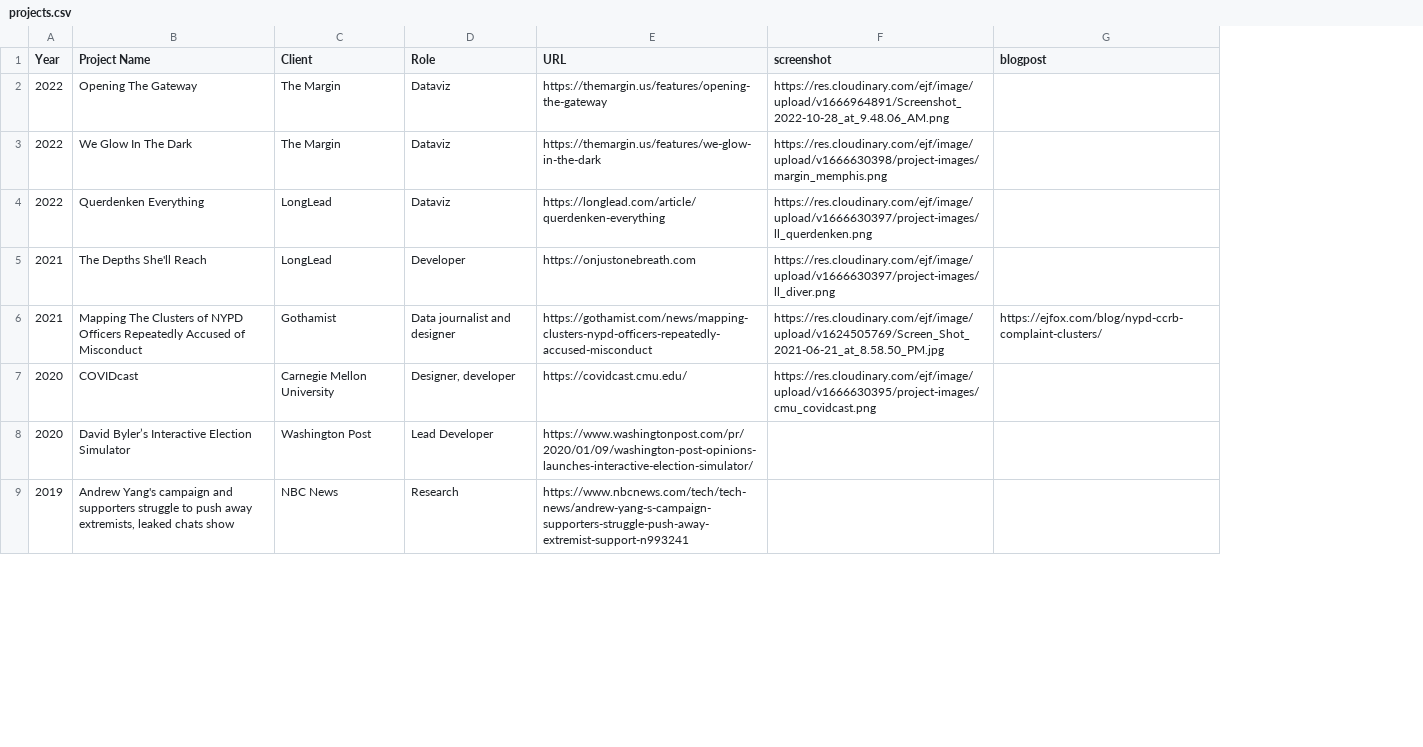
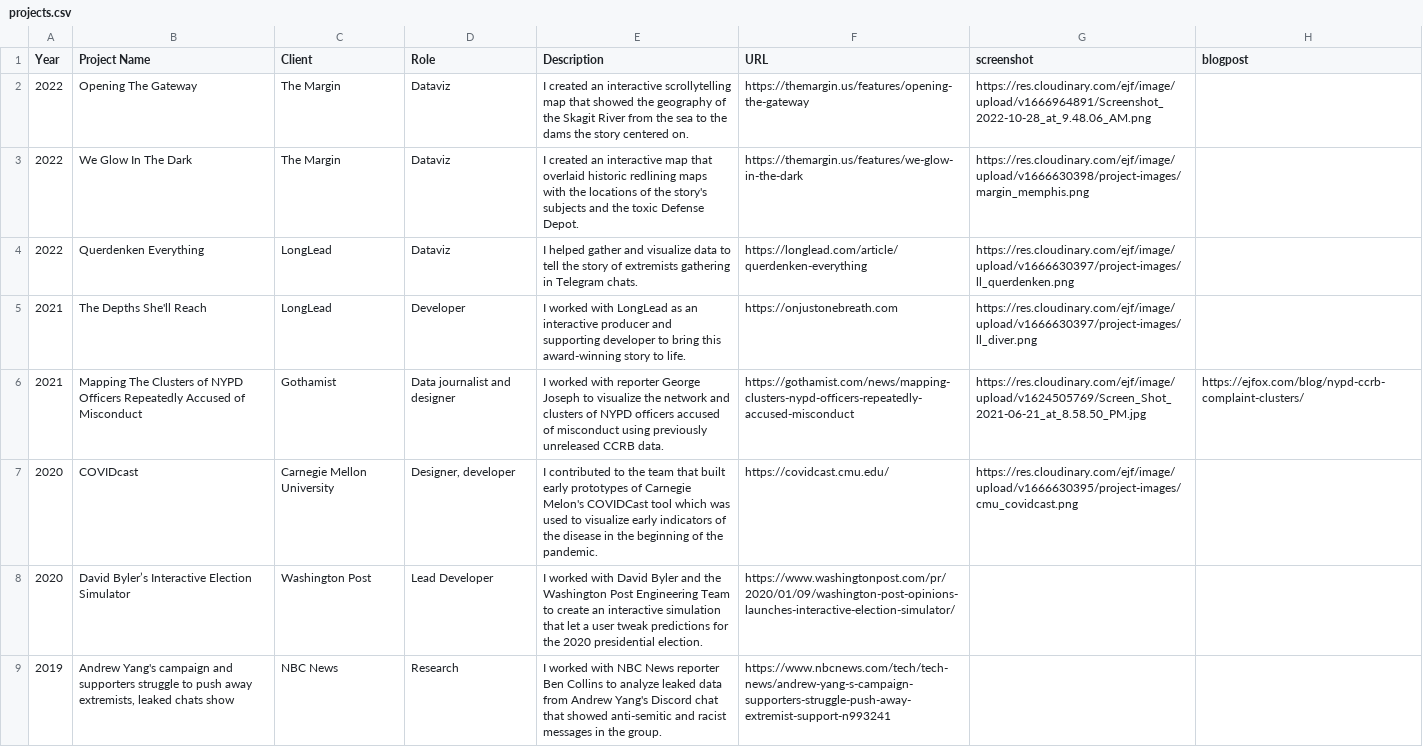
Before and after one commit to ejfox/website, a CSV file: content/projects.csv, drawn as a sheet; only a part is shown; the diff names each change by its address in the sheet, - before the commit and + after, or states it on an @@ line.

Commit message:
refactor: add descriptions to projects

```diff
--- a/content/projects.csv
+++ b/content/projects.csv
+column E (Description), rows 2-9: I created an interactive scrollytelling map that showed the geography of the Skagit River from the sea to the dams the story centered on. | I created an interactive map that overlaid historic redlining maps with the locations of the story's subjects and the toxic Defense Depot. | I helped gather and visualize data to tell the story of extremists gathering in Telegram chats. | I worked with LongLead as an interactive producer and supporting developer to bring this award-winning story to life. | I worked with reporter George Joseph to visualize the network and clusters of NYPD officers accused of misconduct using previously unreleased CCRB data. | I contributed to the team that built early prototypes of Carnegie Melon's COVIDCast tool which was used to visualize early indicators of the disease in the beginning of the pandemic. | I worked with David Byler and the Washington Post Engineering Team to create an interactive simulation that let a user tweak predictions for the 2020 presidential election. | I worked with NBC News reporter Ben Collins to analyze leaked data from Andrew Yang's Discord chat that showed anti-semitic and racist messages in the group.
```
Also changed, not shown: public/data/projects.csv, 4 other files.
